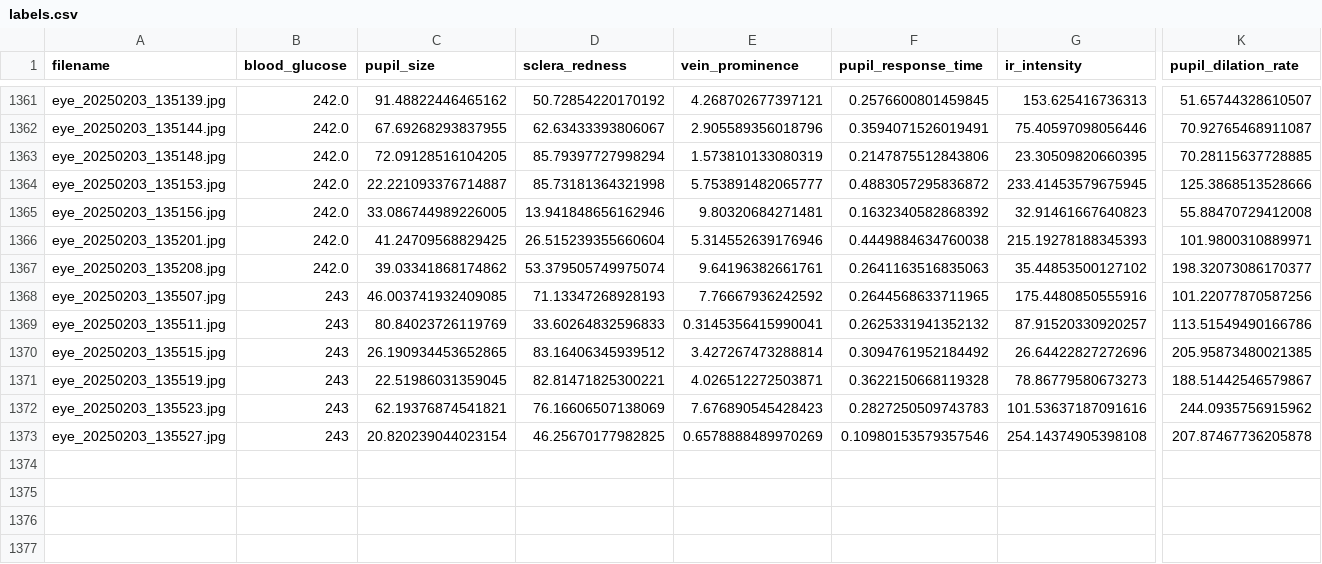
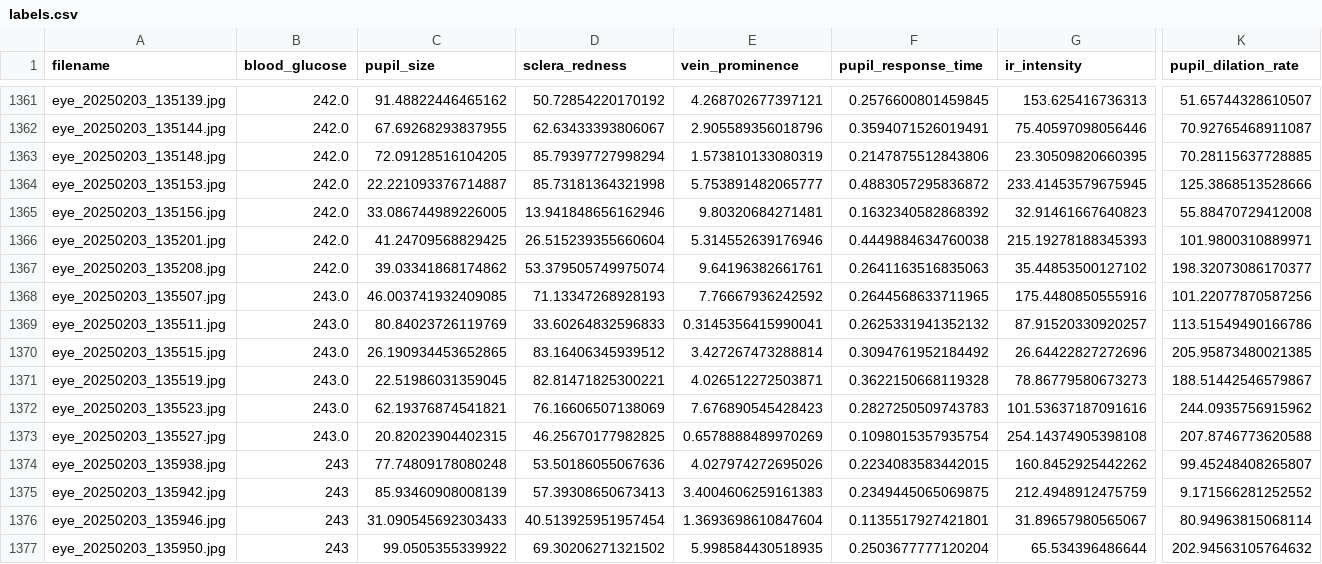
Before and after one commit to jtb21091/EyeBloodGlucose, a CSV file: eye_glucose_data/labels.csv, drawn as a sheet; only a part is shown, gaps mark what is left out; rows hold the shown columns only; the diff names each change by its address in the sheet, - before the commit and + after, or states it on an @@ line.

```diff
--- a/eye_glucose_data/labels.csv
+++ b/eye_glucose_data/labels.csv
-B1368:B1373 (blood_glucose): 243
+B1368:B1373 (blood_glucose): 243.0
-C1373 (pupil_size): 20.820239044023154
+C1373 (pupil_size): 20.82023904402315
-F1373 (pupil_response_time): 0.10980153579357546
+F1373 (pupil_response_time): 0.1098015357935754
-K1373 (pupil_dilation_rate): 207.87467736205878
+K1373 (pupil_dilation_rate): 207.8746773620588
+row 1374: eye_20250203_135938.jpg | 243 | 77.74809178080248 | 53.50186055067636 | 4.027974272695026 | 0.2234083583442015 | 160.8452925442262 | 99.45248408265807
+row 1375: eye_20250203_135942.jpg | 243 | 85.93460908008139 | 57.39308650673413 | 3.4004606259161383 | 0.2349445065069875 | 212.4948912475759 | 9.171566281252552
+row 1376: eye_20250203_135946.jpg | 243 | 31.090545692303433 | 40.513925951957454 | 1.3693698610847604 | 0.1135517927421801 | 31.89657980565067 | 80.94963815068114
+row 1377: eye_20250203_135950.jpg | 243 | 99.0505355339922 | 69.30206271321502 | 5.998584430518935 | 0.2503677777120204 | 65.534396486644 | 202.94563105764632
```
Also changed, not shown: 1 other file.
